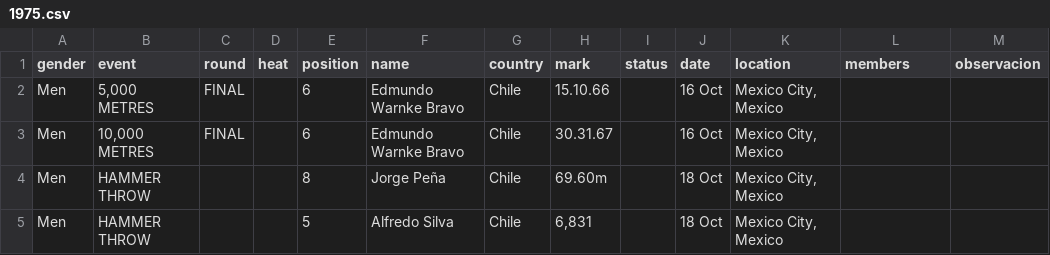
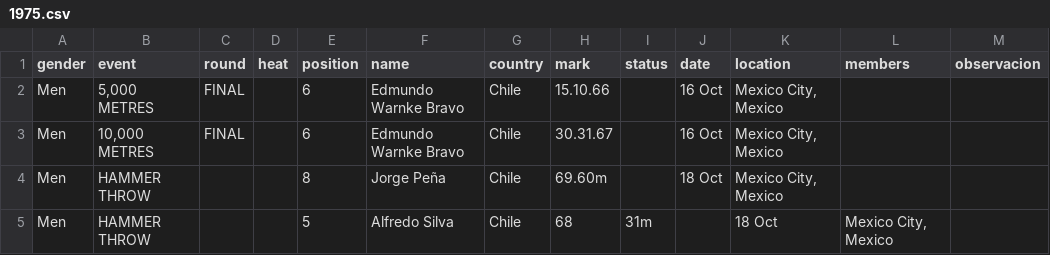
Before and after one commit to cristinadiaztobar7/Webstory-de-Cristina-D-az-M-nica-Montero-y-Vicente-V-squez-, a CSV file: Entrega_03/Montero_Monica_vis_01/BASE DATOS HOMBRES LIMPIA POR AÑO/1975.csv, drawn as a sheet.

Commit message:
Update 1975.csv

```diff
--- a/Entrega_03/Montero_Monica_vis_01/BASE DATOS HOMBRES LIMPIA POR AÑO/1975.csv
+++ b/Entrega_03/Montero_Monica_vis_01/BASE DATOS HOMBRES LIMPIA POR AÑO/1975.csv
@@ -4,2 +4,2 @@ Men,"10,000 METRES",FINAL,,6,Edmundo Warnke Bravo,Chile,30.31.67,,16 Oct,"Mexico
 Men,HAMMER THROW,,,8,Jorge Peña,Chile,69.60m,,18 Oct,"Mexico City, Mexico",,
-Men,HAMMER THROW,,,5,Alfredo Silva,Chile,"6,831",,18 Oct,"Mexico City, Mexico",,
+Men,HAMMER THROW,,,5,Alfredo Silva,Chile,68,31m,,18 Oct,"Mexico City, Mexico",,
```
